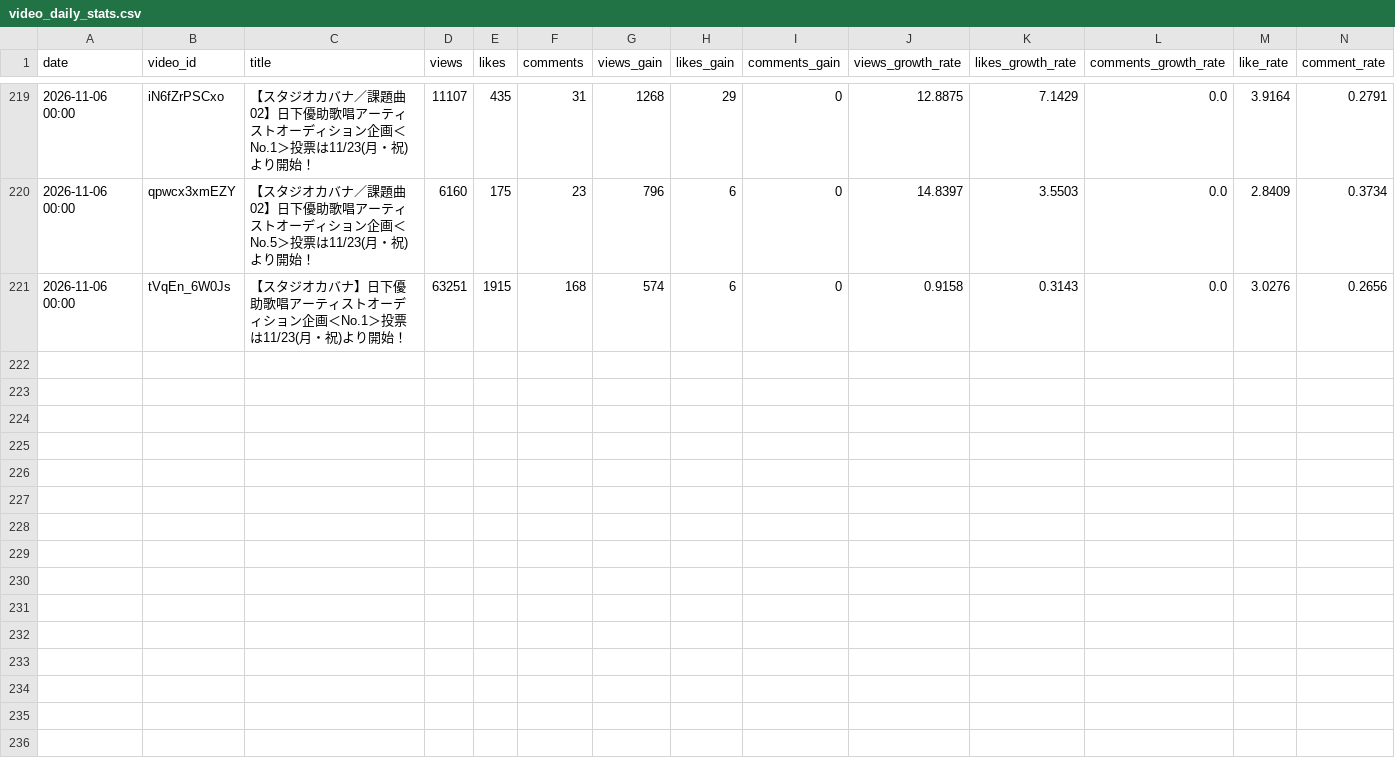
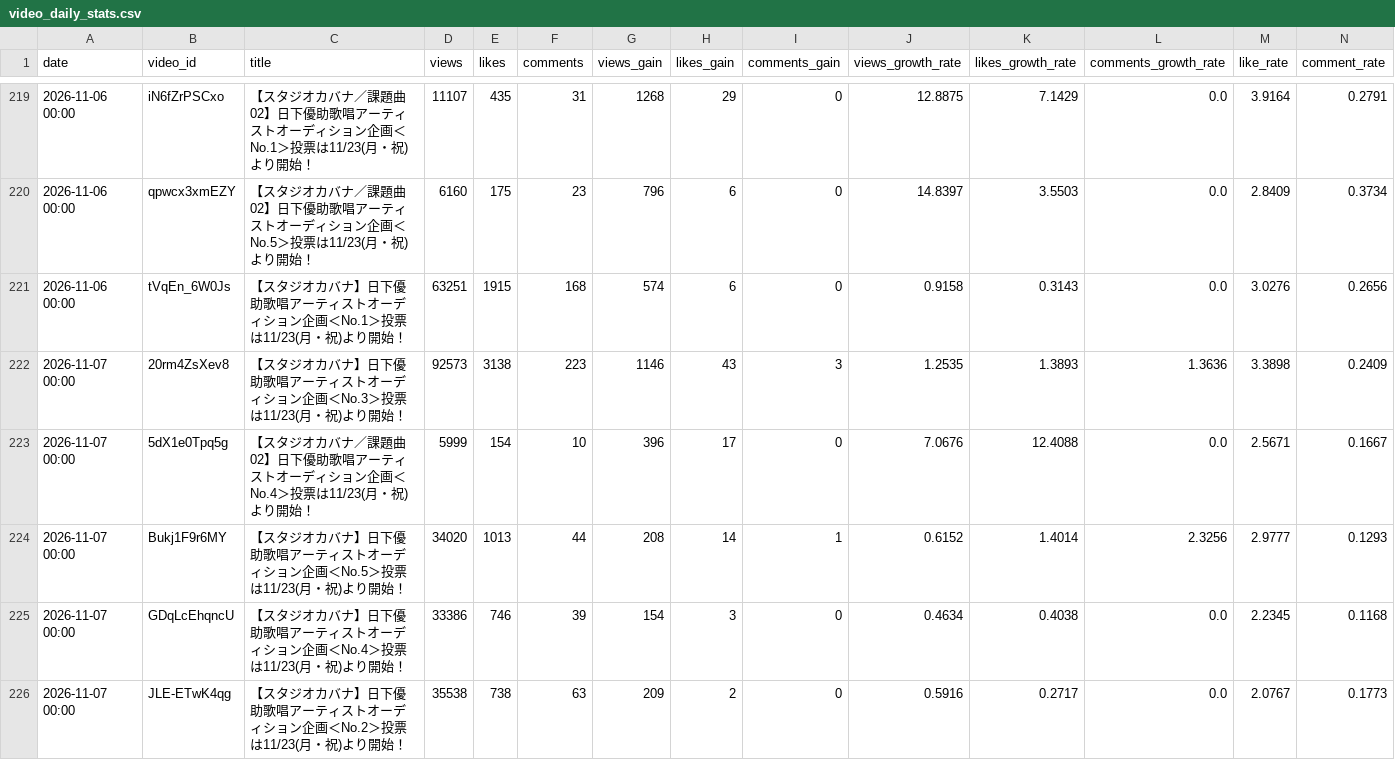
Before and after one commit to shimoharai-blip/studio-cabana-monitoring, a CSV file: data/video_daily_stats.csv, drawn as a sheet; only a part is shown, gaps mark what is left out; rows hold the shown columns only; the diff covers the shown part only; the diff names each change by its address in the sheet, - before the commit and + after, or states it on an @@ line.

```diff
--- a/data/video_daily_stats.csv
+++ b/data/video_daily_stats.csv
+row 222: 2026-11-07 00:00 | 20rm4ZsXev8 | 【スタジオカバナ】日下優助歌唱アーティストオーディション企画＜No.3＞投票は11/23(月・祝)より開始！ | 92573 | 3138 | 223 | 1146 | 43 | 3 | 1.2535 | 1.3893 | 1.3636 | 3.3898 | 0.2409
+row 223: 2026-11-07 00:00 | 5dX1e0Tpq5g | 【スタジオカバナ／課題曲02】日下優助歌唱アーティストオーディション企画＜No.4＞投票は11/23(月・祝)より開始！ | 5999 | 154 | 10 | 396 | 17 | 0 | 7.0676 | 12.4088 | 0.0 | 2.5671 | 0.1667
+row 224: 2026-11-07 00:00 | Bukj1F9r6MY | 【スタジオカバナ】日下優助歌唱アーティストオーディション企画＜No.5＞投票は11/23(月・祝)より開始！ | 34020 | 1013 | 44 | 208 | 14 | 1 | 0.6152 | 1.4014 | 2.3256 | 2.9777 | 0.1293
+row 225: 2026-11-07 00:00 | GDqLcEhqncU | 【スタジオカバナ】日下優助歌唱アーティストオーディション企画＜No.4＞投票は11/23(月・祝)より開始！ | 33386 | 746 | 39 | 154 | 3 | 0 | 0.4634 | 0.4038 | 0.0 | 2.2345 | 0.1168
+row 226: 2026-11-07 00:00 | JLE-ETwK4qg | 【スタジオカバナ】日下優助歌唱アーティストオーディション企画＜No.2＞投票は11/23(月・祝)より開始！ | 35538 | 738 | 63 | 209 | 2 | 0 | 0.5916 | 0.2717 | 0.0 | 2.0767 | 0.1773
```
Also changed, not shown: 5 added rows elsewhere in this file, 1 other file.
